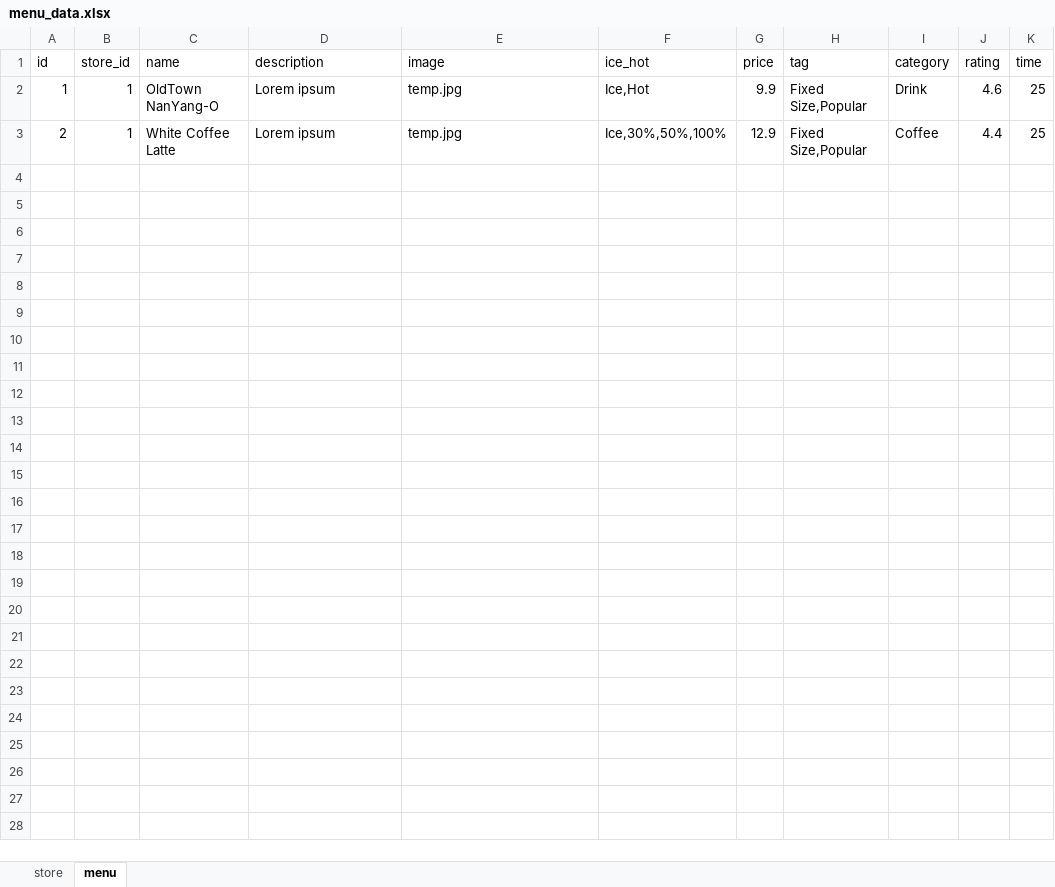
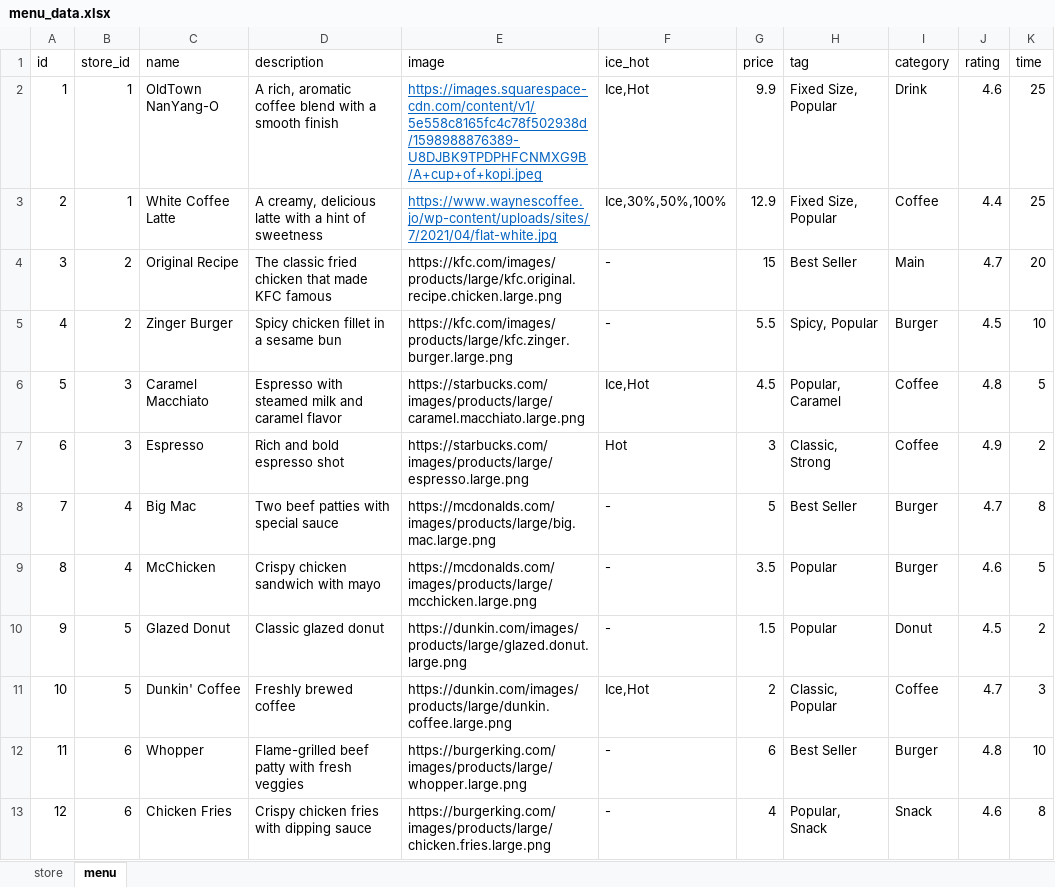
Before and after one commit to fdavidsen/MonksFood, an Excel workbook: assets/menu_data.xlsx, sheet menu, drawn as a sheet; values as stored, in another font and other column widths than the file's, no borders; the diff names each change by its address in the sheet, - before the commit and + after, or states it on an @@ line.

```diff
--- a/assets/menu_data.xlsx (sheet menu)
+++ b/assets/menu_data.xlsx (sheet menu)
-D2 (description): Lorem ipsum
+D2 (description): A rich, aromatic coffee blend with a smooth finish
-E2 (image): temp.jpg
+E2 (image): https://images.squarespace-cdn.com/content/v1/5e558c8165fc4c78f502938d/1598988876389-U8DJBK9TPDPHFCNMXG9B/A+cup+of+kopi.jpeg
@@ E2:E3 underline: off → on, text colour: black → #0563C1 @@
-H2:H3 (tag): Fixed Size,Popular
+H2:H3 (tag): Fixed Size, Popular
-D3 (description): Lorem ipsum
+D3 (description): A creamy, delicious latte with a hint of sweetness
-E3 (image): temp.jpg
+E3 (image): https://www.waynescoffee.jo/wp-content/uploads/sites/7/2021/04/flat-white.jpg
+row 4: 3 | 2 | Original Recipe | The classic fried chicken that made KFC famous | https://kfc.com/images/products/large/kfc.original.recipe.chicken.large.png | - | 15 | Best Seller | Main | 4.7 | 20
+row 5: 4 | 2 | Zinger Burger | Spicy chicken fillet in a sesame bun | https://kfc.com/images/products/large/kfc.zinger.burger.large.png | - | 5.5 | Spicy, Popular | Burger | 4.5 | 10
+row 6: 5 | 3 | Caramel Macchiato | Espresso with steamed milk and caramel flavor | https://starbucks.com/images/products/large/caramel.macchiato.large.png | Ice,Hot | 4.5 | Popular, Caramel | Coffee | 4.8 | 5
+row 7: 6 | 3 | Espresso | Rich and bold espresso shot | https://starbucks.com/images/products/large/espresso.large.png | Hot | 3 | Classic, Strong | Coffee | 4.9 | 2
+row 8: 7 | 4 | Big Mac | Two beef patties with special sauce | https://mcdonalds.com/images/products/large/big.mac.large.png | - | 5 | Best Seller | Burger | 4.7 | 8
+row 9: 8 | 4 | McChicken | Crispy chicken sandwich with mayo | https://mcdonalds.com/images/products/large/mcchicken.large.png | - | 3.5 | Popular | Burger | 4.6 | 5
+row 10: 9 | 5 | Glazed Donut | Classic glazed donut | https://dunkin.com/images/products/large/glazed.donut.large.png | - | 1.5 | Popular | Donut | 4.5 | 2
+row 11: 10 | 5 | Dunkin' Coffee | Freshly brewed coffee | https://dunkin.com/images/products/large/dunkin.coffee.large.png | Ice,Hot | 2 | Classic, Popular | Coffee | 4.7 | 3
+row 12: 11 | 6 | Whopper | Flame-grilled beef patty with fresh veggies | https://burgerking.com/images/products/large/whopper.large.png | - | 6 | Best Seller | Burger | 4.8 | 10
+row 13: 12 | 6 | Chicken Fries | Crispy chicken fries with dipping sauce | https://burgerking.com/images/products/large/chicken.fries.large.png | - | 4 | Popular, Snack | Snack | 4.6 | 8
```
Also changed, not shown: sheet store, 16 other files.
